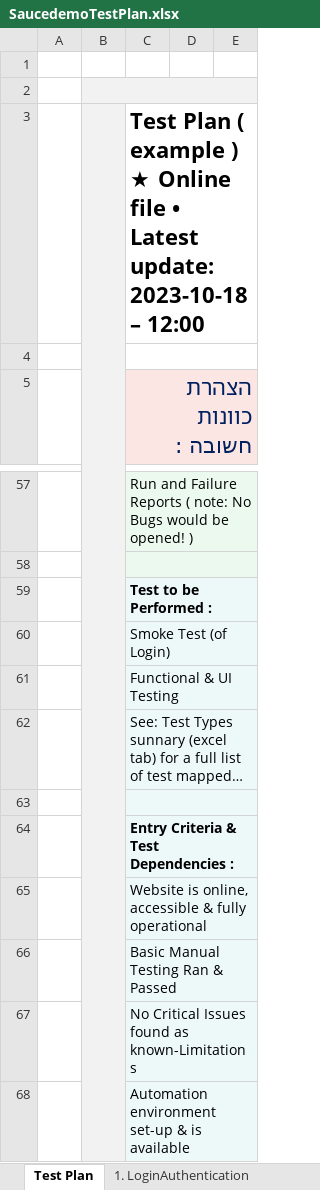
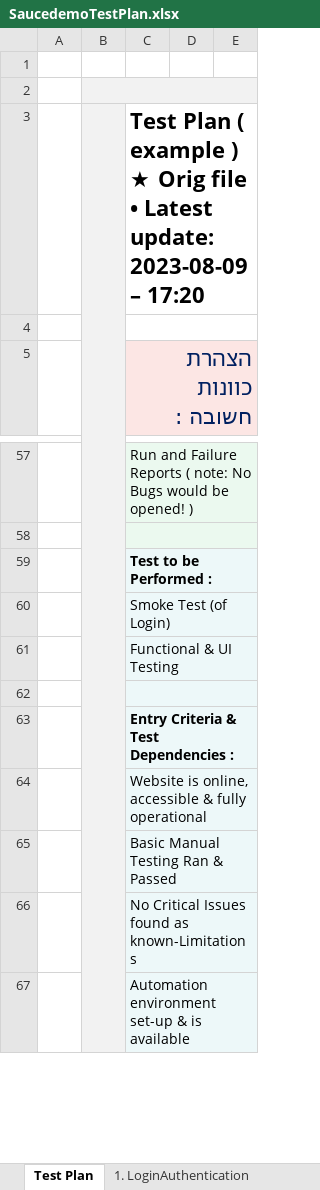
Before and after one commit to elad-luz/cv, an Excel workbook: SaucedemoTestPlan.xlsx, sheet Test Plan, drawn as a sheet; only a part is shown, gaps mark what is left out; values as stored, in another font and other column widths than the file's, no borders; the diff names each change by its address in the sheet, - before the commit and + after, or states it on an @@ line.

Commit message:
Changed TP excel

```diff
--- a/SaucedemoTestPlan.xlsx (sheet Test Plan)
+++ b/SaucedemoTestPlan.xlsx (sheet Test Plan)
-C3: …) ★ Online file • Latest update: 2023-10-18 – 12:00
+C3: …) ★ Orig file • Latest update: 2023-08-09 – 17:20
-row 62:  |  | See: Test Types sunnary (excel tab) for a full list of test mapped…
```
Also changed, not shown: sheet 5. Cart (page and icon), sheet 3. ItemActions info add remove, sheet 7. CO-finishE2E, sheet 2. ProductsInventory list, sheet 4. CommonMenu, sheet 1. LoginAuthentication, 1 more sheet, other sheet tabs, charts or pictures.
